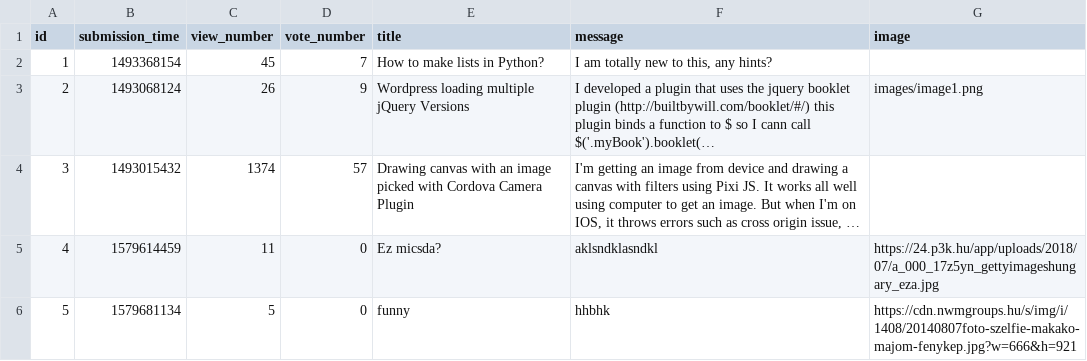
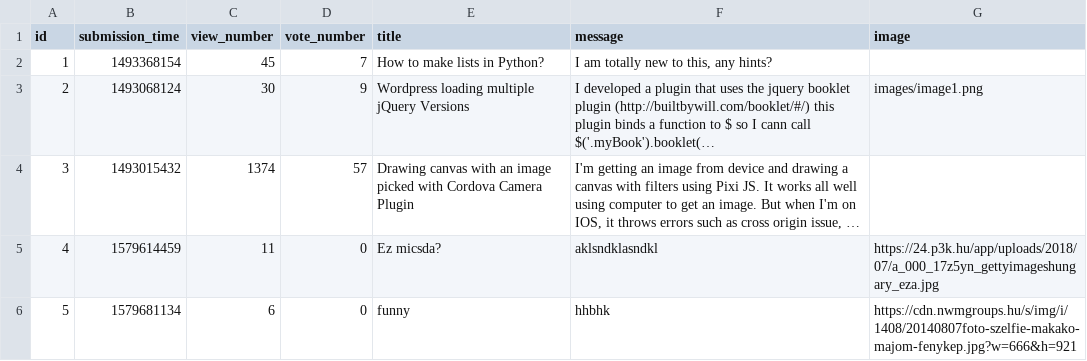
Before and after one commit to CodecoolGlobal/ask-mate-cyphers, a CSV file: sample_data/question.csv, drawn as a sheet; long unchanged cells end in …; the diff names each change by its address in the sheet, - before the commit and + after, or states it on an @@ line.

Commit message:
answer vote finished (be)

```diff
--- a/sample_data/question.csv
+++ b/sample_data/question.csv
-C3 (view_number): 26
+C3 (view_number): 30
-C6 (view_number): 5
+C6 (view_number): 6
```
Also changed, not shown: 3 other files.
